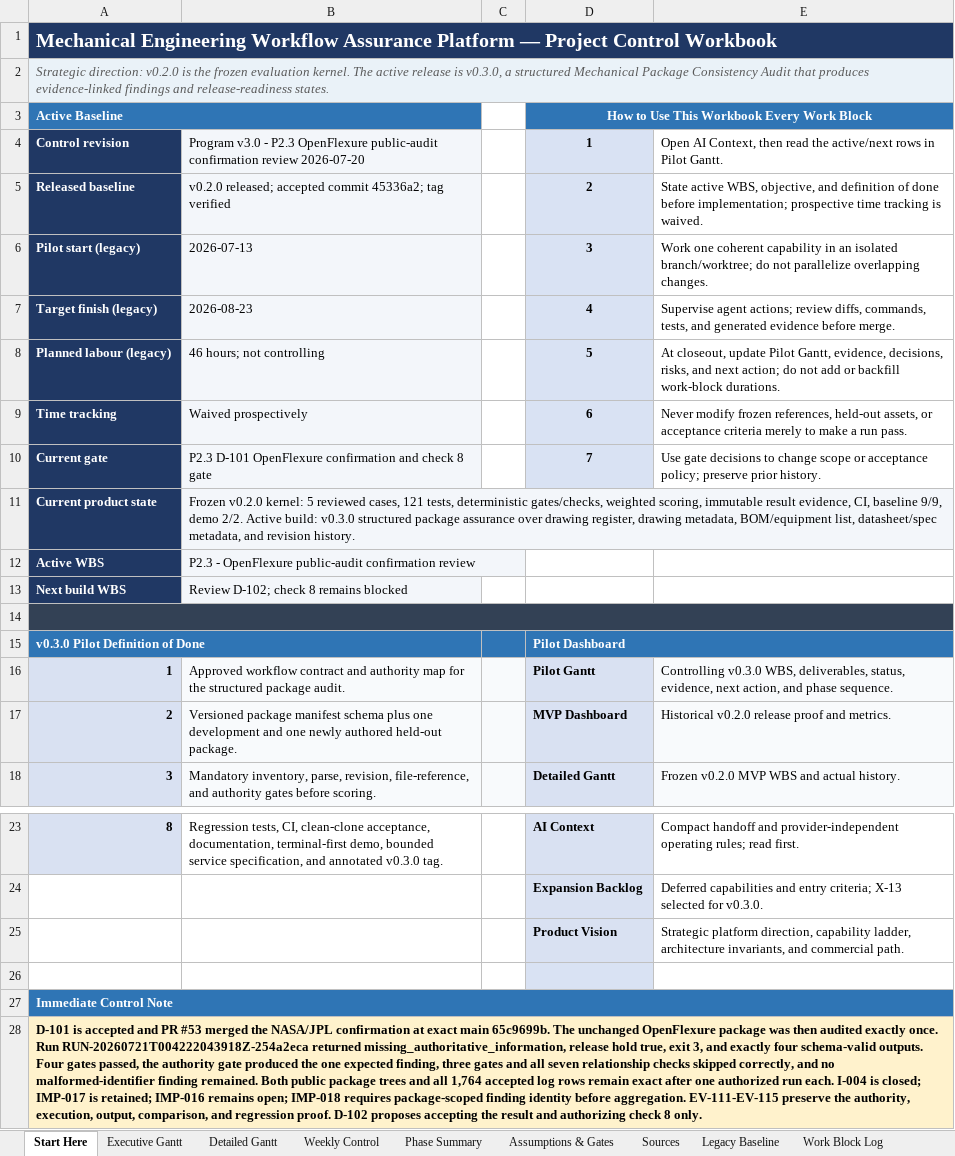
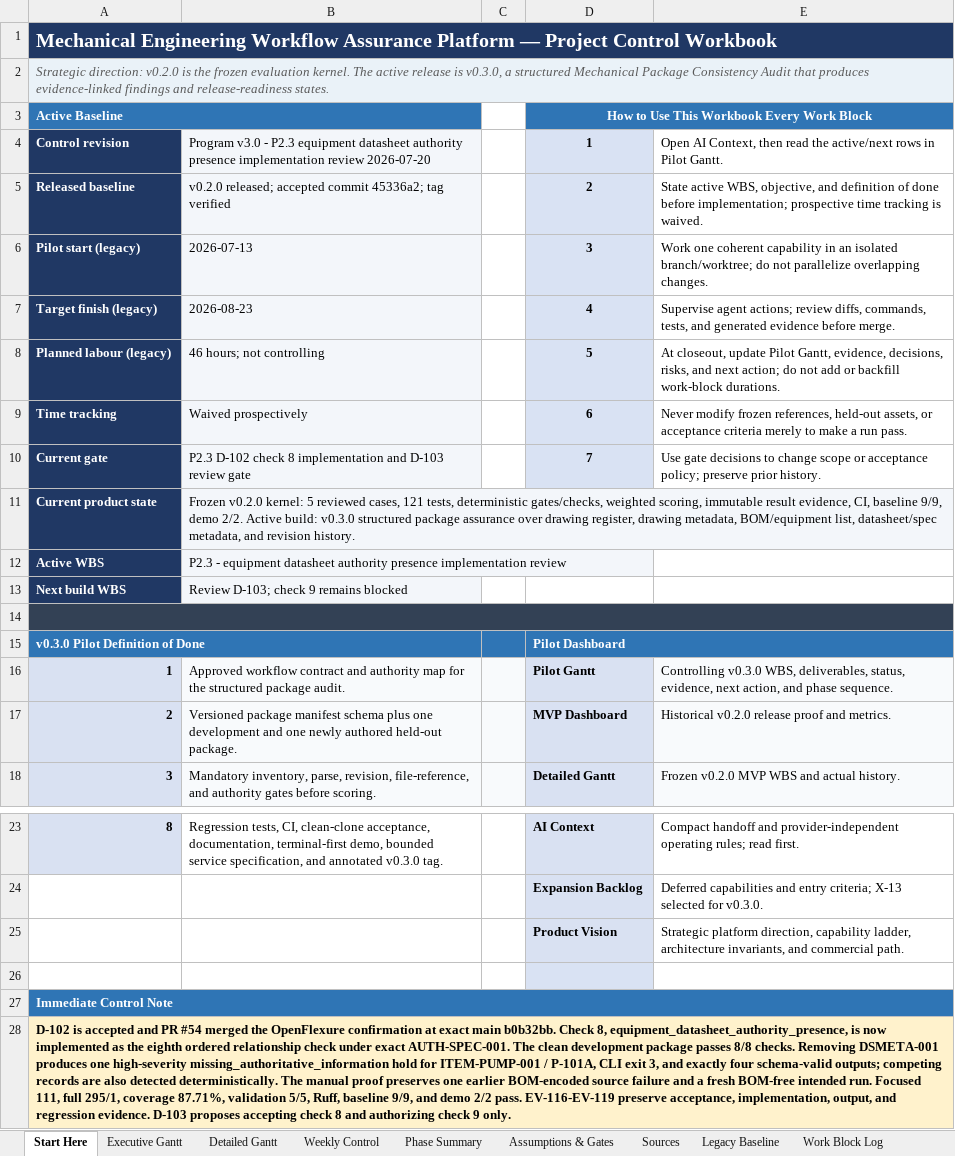
Before and after one commit to Jason-Jensen/mechanical-technical-document-evaluation-harness, an Excel workbook: gantt.xlsx, sheet Start Here, drawn as a sheet; only a part is shown, gaps mark what is left out; values as stored, in another font and other column widths than the file's, no borders; the diff names each change by its address in the sheet, - before the commit and + after, or states it on an @@ line.

Commit message:
Implement equipment datasheet authority presence

```diff
--- a/gantt.xlsx (sheet Start Here)
+++ b/gantt.xlsx (sheet Start Here)
-B4: …- P2.3 OpenFlexure public-audit confirmation review 2026-07-20
+B4: …- P2.3 equipment datasheet authority presence implementation review 2026-07-20
-B10: P2.3 D-101 OpenFlexure confirmation and check 8 gate
+B10: P2.3 D-102 check 8 implementation and D-103 review gate
-B12: P2.3 - OpenFlexure public-audit confirmation review
+B12: P2.3 - equipment datasheet authority presence implementation review
-B13: Review D-102; check 8 remains blocked
+B13: Review D-103; check 9 remains blocked
-A28: D-101 is accepted and PR #53 merged the NASA/JPL confirmation at exact main 65c9699b. The unchanged OpenFlexure package was then audited exactly once. Run RUN-20260721T004222043918Z-254a2eca returned missing_authoritative_information, release hold true, exit 3, and exactly four schema-valid outputs. Four gates passed, the authority gate produced the one expected finding, three gates and all seven relationship checks skipped correctly, and no malformed-identifier finding remained. Both public package trees and all 1,764 accepted log rows remain exact after one authorized run each. I-004 is closed; IMP-017 is retained; IMP-016 remains open; IMP-018 requires package-scoped finding identity before aggregation. EV-111-EV-115 preserve the authority, execution, output, comparison, and regression proof. D-102 proposes accepting the result and authorizing check 8 only.
+A28: D-102 is accepted and PR #54 merged the OpenFlexure confirmation at exact main b0b32bb. Check 8, equipment_datasheet_authority_presence, is now implemented as the eighth ordered relationship check under exact AUTH-SPEC-001. The clean development package passes 8/8 checks. Removing DSMETA-001 produces one high-severity missing_authoritative_information hold for ITEM-PUMP-001 / P-101A, CLI exit 3, and exactly four schema-valid outputs; competing records are also detected deterministically. The manual proof preserves one earlier BOM-encoded source failure and a fresh BOM-free intended run. Focused 111, full 295/1, coverage 87.71%, validation 5/5, Ruff, baseline 9/9, and demo 2/2 pass. EV-116-EV-119 preserve acceptance, implementation, output, and regression evidence. D-103 proposes accepting check 8 and authorizing check 9 only.
```
Also changed, not shown: sheet Evidence Register, sheet Pilot Dashboard, sheet Decision Register, sheet AI Context, sheet Pilot Gantt, charts or pictures, 13 other files.
